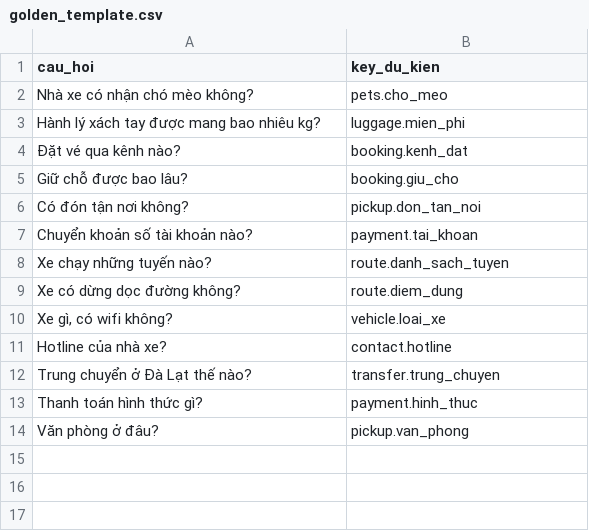
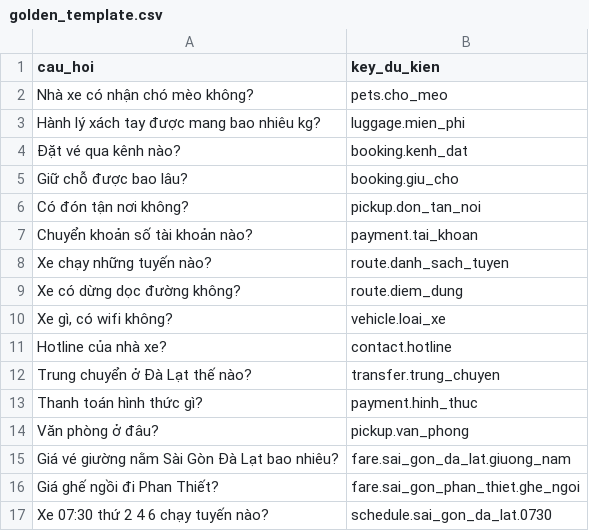
Before and after one commit to trieungoctam/biva-brain, a CSV file: deploy/pilot-kit/golden_template.csv, drawn as a sheet.

Commit message:
test(kit): golden covers fare and schedule topics - 94% at top-5
Three fare/schedule questions join the golden template now that the
pilot operator carries that data. One expectation was the template's
own bug (an undated price question must expect the base fare, not the
Tet fare); one surfaced a genuine recall gap: Vietnamese natural-time
phrasing ('7 gio sang') does not tokenize against data-formatted times
('07:30') - the 7/07 and 7_gio/07_30 tokens never match. Recorded as a
textnorm backlog item alongside the known keyword-mode hotline gap;
with data-format phrasing the schedule query resolves at rank one.
Final: 15/16 = 94 percent, above the 90 percent AC threshold.

```diff
--- a/deploy/pilot-kit/golden_template.csv
+++ b/deploy/pilot-kit/golden_template.csv
@@ -14 +14,4 @@ Thanh toán hình thức gì?,payment.hinh_thuc
 Văn phòng ở đâu?,pickup.van_phong
+Giá vé giường nằm Sài Gòn Đà Lạt bao nhiêu?,fare.sai_gon_da_lat.giuong_nam
+Giá ghế ngồi đi Phan Thiết?,fare.sai_gon_phan_thiet.ghe_ngoi
+Xe 07:30 thứ 2 4 6 chạy tuyến nào?,schedule.sai_gon_da_lat.0730
```
Also changed, not shown: 1 other file.
